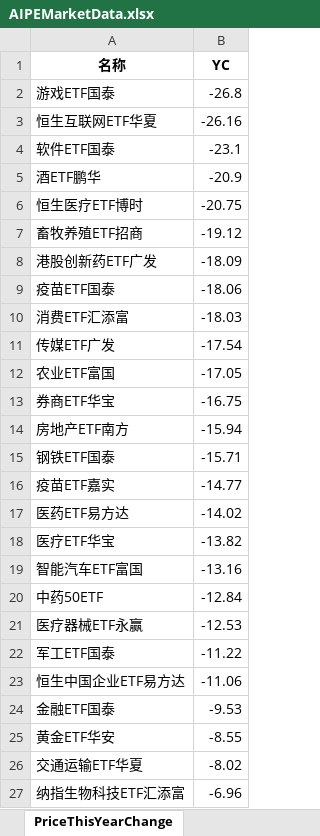
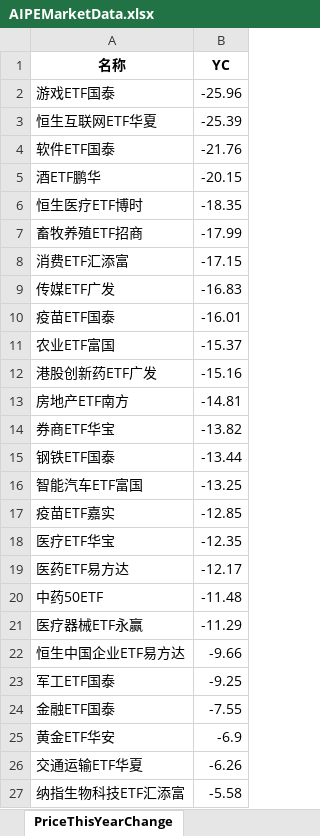
Before and after one commit to digital-era/AIPEMarketDashboard, an Excel workbook: AIPEMarketData.xlsx, sheet PriceThisYearChange, drawn as a sheet; only a part is shown; values as stored, in another font and other column widths than the file's, no borders; removed rows and columns are numbered as before the commit, all else as after; the diff covers the shown part only; the diff names each change by its address in the sheet, - before the commit and + after, or states it on an @@ line.

```diff
--- a/AIPEMarketData.xlsx (sheet PriceThisYearChange)
+++ b/AIPEMarketData.xlsx (sheet PriceThisYearChange)
-B2 (YC): -26.8
+B2 (YC): -25.96
-B3 (YC): -26.16
+B3 (YC): -25.39
-B4 (YC): -23.1
+B4 (YC): -21.76
-B5 (YC): -20.9
+B5 (YC): -20.15
-B6 (YC): -20.75
+B6 (YC): -18.35
-B7 (YC): -19.12
+B7 (YC): -17.99
-row 8: 港股创新药ETF广发 | -18.09
-row 9: 疫苗ETF国泰 | -18.06
-B8 (YC): -18.03
+B8 (YC): -17.15
-B9 (YC): -17.54
+B9 (YC): -16.83
+row 10: 疫苗ETF国泰 | -16.01
-B11 (YC): -17.05
+B11 (YC): -15.37
-row 13: 券商ETF华宝 | -16.75
+row 12: 港股创新药ETF广发 | -15.16
-B13 (YC): -15.94
+B13 (YC): -14.81
+row 14: 券商ETF华宝 | -13.82
-B15 (YC): -15.71
+B15 (YC): -13.44
+row 16: 智能汽车ETF富国 | -13.25
-B17 (YC): -14.77
+B17 (YC): -12.85
-row 17: 医药ETF易方达 | -14.02
-B18 (YC): -13.82
+B18 (YC): -12.35
-row 19: 智能汽车ETF富国 | -13.16
+row 19: 医药ETF易方达 | -12.17
-B20 (YC): -12.84
+B20 (YC): -11.48
-B21 (YC): -12.53
+B21 (YC): -11.29
-row 22: 军工ETF国泰 | -11.22
-B22 (YC): -11.06
+B22 (YC): -9.66
+row 23: 军工ETF国泰 | -9.25
-B24 (YC): -9.53
+B24 (YC): -7.55
-B25 (YC): -8.55
+B25 (YC): -6.9
-B26 (YC): -8.02
+B26 (YC): -6.26
-B27 (YC): -6.96
+B27 (YC): -5.58
```
Also changed, not shown: 9 added rows, 9 removed rows and 27 edited cells elsewhere in this sheet, sheet DistributeHotIndustry, sheet PriceChangeFrom2021, sheet ShareChangeFrom2021, sheet TopStockInTopPotScore, sheet TopStockIn5DaysMainFund, sheet ShareThisYearChange, 7 more sheets, 1 other file.
